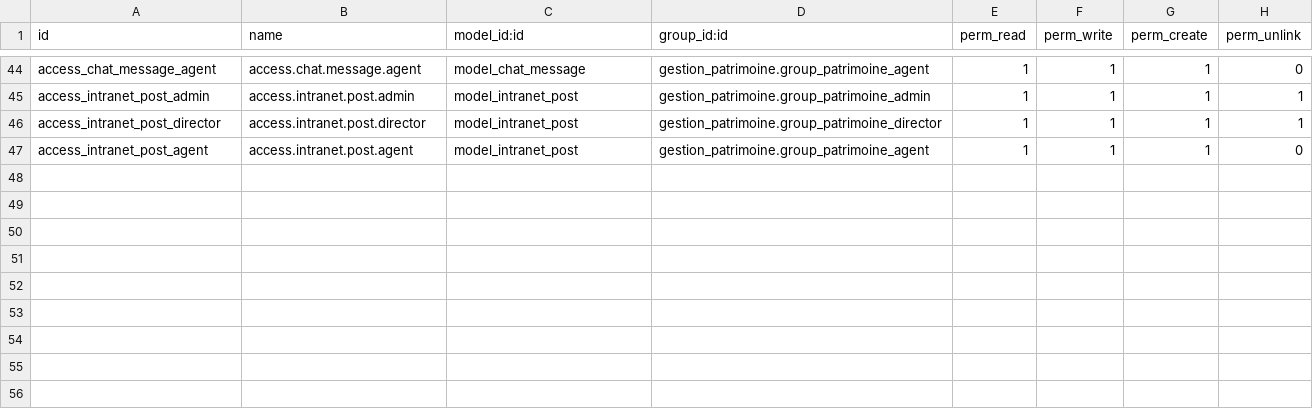
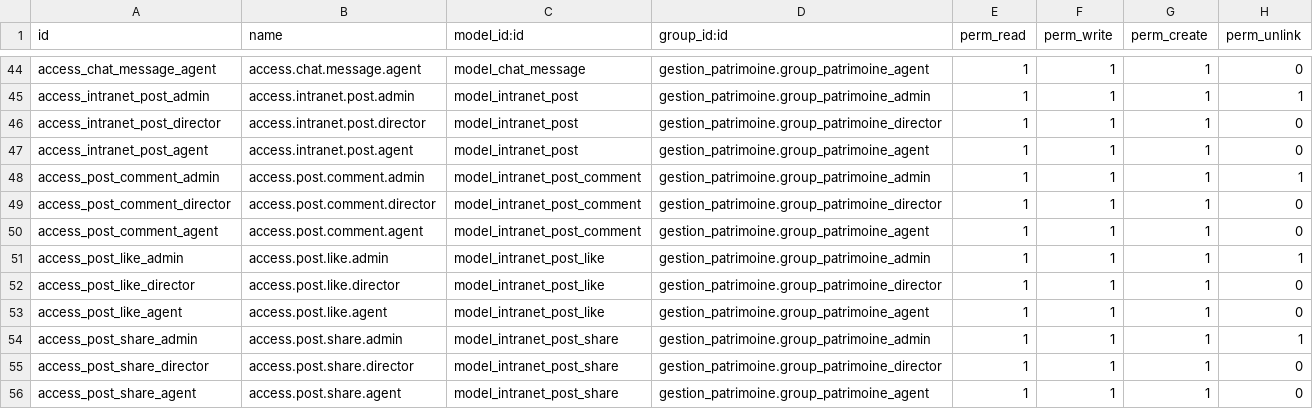
Before and after one commit to 7yadjiman7/gestion_patrimoine, a CSV file: security/ir.model.access.csv, drawn as a sheet; only a part is shown, gaps mark what is left out.

Commit message:
Add post interactions and API

```diff
--- a/security/ir.model.access.csv
+++ b/security/ir.model.access.csv
@@ -45,3 +45,12 @@ access_chat_message_agent,access.chat.message.agent,model_chat_message,gestion_p
 access_intranet_post_admin,access.intranet.post.admin,model_intranet_post,gestion_patrimoine.group_patrimoine_admin,1,1,1,1
-access_intranet_post_director,access.intranet.post.director,model_intranet_post,gestion_patrimoine.group_patrimoine_director,1,1,1,1
+access_intranet_post_director,access.intranet.post.director,model_intranet_post,gestion_patrimoine.group_patrimoine_director,1,1,1,0
 access_intranet_post_agent,access.intranet.post.agent,model_intranet_post,gestion_patrimoine.group_patrimoine_agent,1,1,1,0
+access_post_comment_admin,access.post.comment.admin,model_intranet_post_comment,gestion_patrimoine.group_patrimoine_admin,1,1,1,1
+access_post_comment_director,access.post.comment.director,model_intranet_post_comment,gestion_patrimoine.group_patrimoine_director,1,1,1,0
+access_post_comment_agent,access.post.comment.agent,model_intranet_post_comment,gestion_patrimoine.group_patrimoine_agent,1,1,1,0
+access_post_like_admin,access.post.like.admin,model_intranet_post_like,gestion_patrimoine.group_patrimoine_admin,1,1,1,1
+access_post_like_director,access.post.like.director,model_intranet_post_like,gestion_patrimoine.group_patrimoine_director,1,1,1,0
+access_post_like_agent,access.post.like.agent,model_intranet_post_like,gestion_patrimoine.group_patrimoine_agent,1,1,1,0
+access_post_share_admin,access.post.share.admin,model_intranet_post_share,gestion_patrimoine.group_patrimoine_admin,1,1,1,1
+access_post_share_director,access.post.share.director,model_intranet_post_share,gestion_patrimoine.group_patrimoine_director,1,1,1,0
+access_post_share_agent,access.post.share.agent,model_intranet_post_share,gestion_patrimoine.group_patrimoine_agent,1,1,1,0
```
Also changed, not shown: 6 other files.
